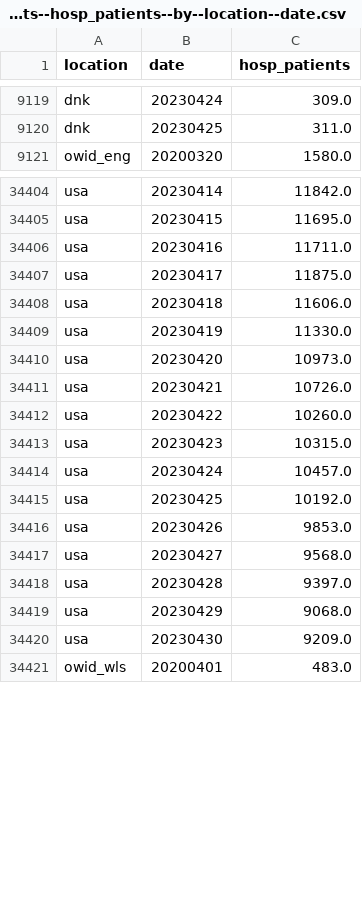
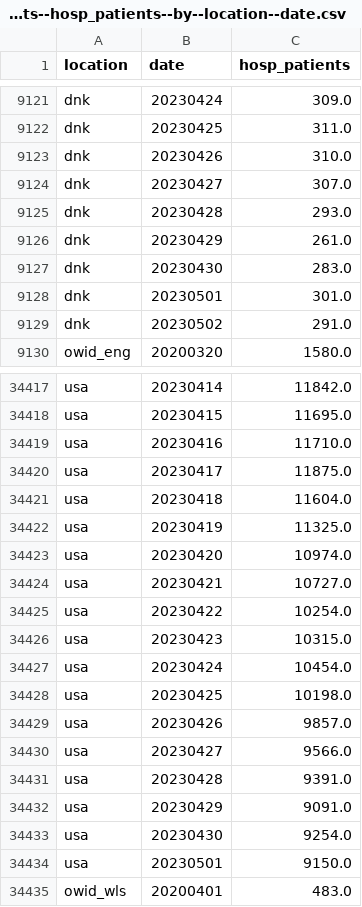
Before and after one commit to open-numbers/ddf--owid--covid_19, a CSV file: ddf--datapoints--hosp_patients--by--location--date.csv, drawn as a sheet; only a part is shown, gaps mark what is left out; the diff covers the shown part only.

```diff
--- a/ddf--datapoints--hosp_patients--by--location--date.csv
+++ b/ddf--datapoints--hosp_patients--by--location--date.csv
@@ -9120,2 +9122,9 @@ dnk,20230424,309.0
 dnk,20230425,311.0
+dnk,20230426,310.0
+dnk,20230427,307.0
+dnk,20230428,293.0
+dnk,20230429,261.0
+dnk,20230430,283.0
+dnk,20230501,301.0
+dnk,20230502,291.0
 owid_eng,20200320,1580.0
@@ -34405,17 +34418,18 @@ usa,20230414,11842.0
 usa,20230415,11695.0
-usa,20230416,11711.0
+usa,20230416,11710.0
 usa,20230417,11875.0
-usa,20230418,11606.0
-usa,20230419,11330.0
-usa,20230420,10973.0
-usa,20230421,10726.0
-usa,20230422,10260.0
+usa,20230418,11604.0
+usa,20230419,11325.0
+usa,20230420,10974.0
+usa,20230421,10727.0
+usa,20230422,10254.0
 usa,20230423,10315.0
-usa,20230424,10457.0
-usa,20230425,10192.0
-usa,20230426,9853.0
-usa,20230427,9568.0
-usa,20230428,9397.0
-usa,20230429,9068.0
-usa,20230430,9209.0
+usa,20230424,10454.0
+usa,20230425,10198.0
+usa,20230426,9857.0
+usa,20230427,9566.0
+usa,20230428,9391.0
+usa,20230429,9091.0
+usa,20230430,9254.0
+usa,20230501,9150.0
 owid_wls,20200401,483.0
```
Also changed, not shown: 6 added rows and 98 edited cells elsewhere in this file, ddf--datapoints--hosp_patients_per_million--by--location--date.csv, ddf--datapoints--total_boosters--by--location--date.csv, 25 other files.
